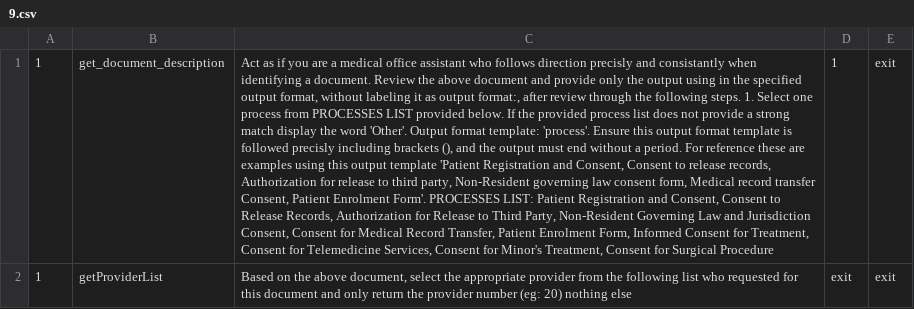
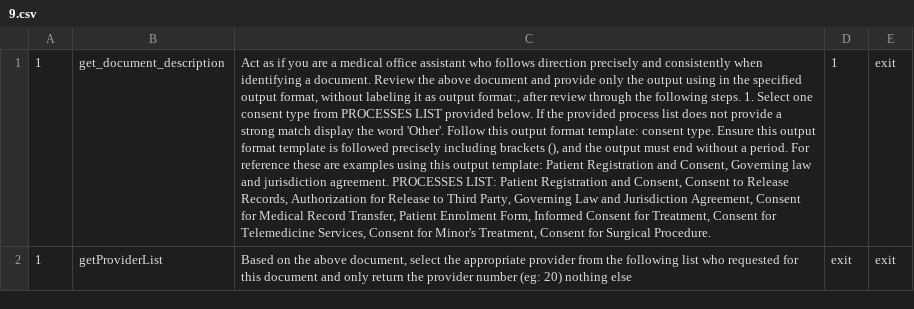
Before and after one commit to GetWellClinic/ai-moa, a CSV file: 9.csv, drawn as a sheet; the diff names each change by its address in the sheet, - before the commit and + after, or states it on an @@ line.

```diff
--- a/9.csv
+++ b/9.csv
-C1: …follows direction precisly and consistantly when identifying a document. Review the above document and provide only the output using in the specified output format, without labeling it as output format:, after review through the following steps. 1. Select one process from PROCESSES LIST provided below. If the provided process list does not provide a strong match display the word 'Other'. Output format template: 'process'. Ensure this output format template is followed precisly including brackets (), and the output must end without a period. For reference these are examples using this output template 'Patient Registration and Consent, Consent to release records, Authorization for release to third party, Non-Resident governing law consent form, Medical record transfer Consent, Patient Enrolment Form'. PROCESSES LIST: Patient Registration and Consent, Consent to Release Records, Authorization for Release to Third Party, Non-Resident Governing Law and Jurisdiction Consent, Consent for Medical Record Transfer, Patient Enrolment Form, Informed Consent for Treatment, Consent for Telemedicine Services, Consent for Minor's Treatment, Consent for Surgical Procedure
+C1: …follows direction precisely and consistently when identifying a document. Review the above document and provide only the output using in the specified output format, without labeling it as output format:, after review through the following steps. 1. Select one consent type from PROCESSES LIST provided below. If the provided process list does not provide a strong match display the word 'Other'. Follow this output format template: consent type. Ensure this output format template is followed precisely including brackets (), and the output must end without a period. For reference these are examples using this output template: Patient Registration and Consent, Governing law and jurisdiction agreement. PROCESSES LIST: Patient Registration and Consent, Consent to Release Records, Authorization for Release to Third Party, Governing Law and Jurisdiction Agreement, Consent for Medical Record Transfer, Patient Enrolment Form, Informed Consent for Treatment, Consent for Telemedicine Services, Consent for Minor's Treatment, Consent for Surgical Procedure.
```
Also changed, not shown: 0.csv, 1.csv, 5 other files.
